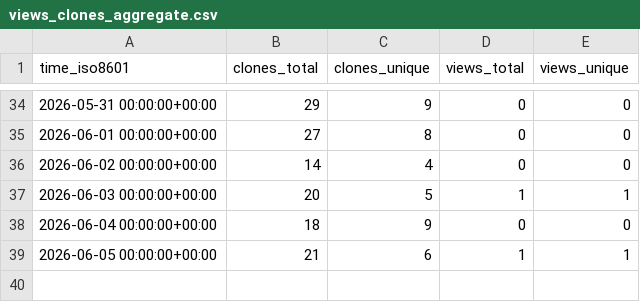
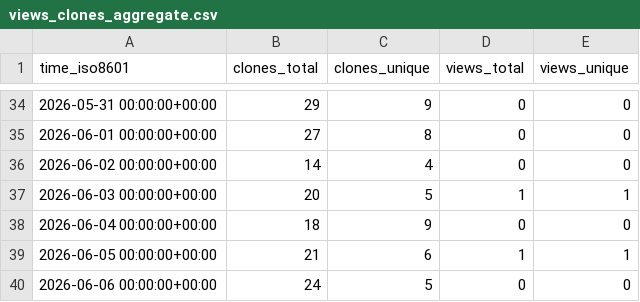
Before and after one commit to RTSpatial/RTSpatial, a CSV file: RTSpatial/RTSpatial/ghrs-data/views_clones_aggregate.csv, drawn as a sheet; only a part is shown, gaps mark what is left out.

```diff
--- a/RTSpatial/RTSpatial/ghrs-data/views_clones_aggregate.csv
+++ b/RTSpatial/RTSpatial/ghrs-data/views_clones_aggregate.csv
@@ -39 +39,2 @@ time_iso8601,clones_total,clones_unique,views_total,views_unique
 2026-06-05 00:00:00+00:00,21,6,1,1
+2026-06-06 00:00:00+00:00,24,5,0,0
```
Also changed, not shown: 1 other file.
